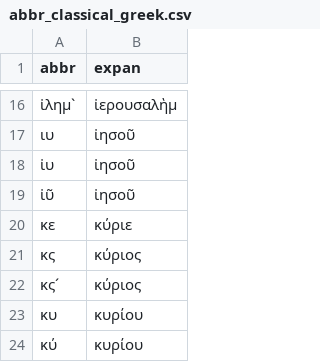
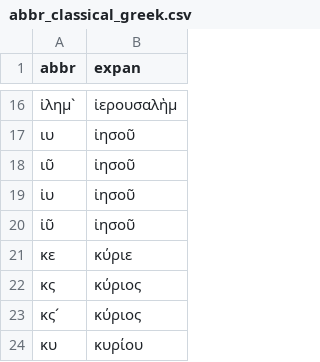
Before and after one commit to unilenlac/s-bridge, a CSV file: nlp_server/utils/abbr_classical_greek.csv, drawn as a sheet; only a part is shown, gaps mark what is left out; the shorter side is filled out with more unchanged rows; the diff names each change by its address in the sheet, - before the commit and + after, or states it on an @@ line.

Commit message:
added ιῦ entry in the dictionnary file

```diff
--- a/nlp_server/utils/abbr_classical_greek.csv
+++ b/nlp_server/utils/abbr_classical_greek.csv
+row 18: ιῦ | ἰησοῦ
```
